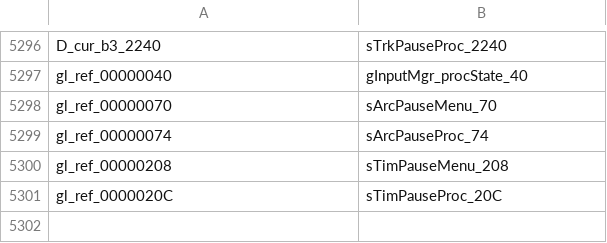
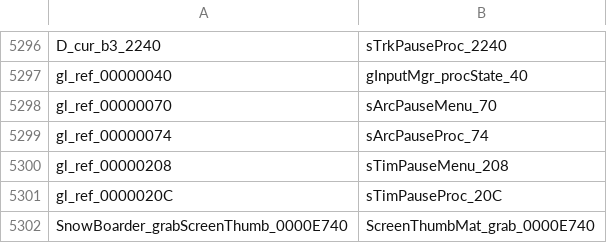
Before and after one commit to djsaunde/1080-decomp, a TSV file: renames.tsv, drawn as a sheet; only a part is shown, gaps mark what is left out.

```diff
--- a/renames.tsv
+++ b/renames.tsv
@@ -5301 +5301,2 @@ gl_ref_00000208	sTimPauseMenu_208
 gl_ref_0000020C	sTimPauseProc_20C
+SnowBoarder_grabScreenThumb_0000E740	ScreenThumbMat_grab_0000E740
```
Also changed, not shown: 7 other files.
